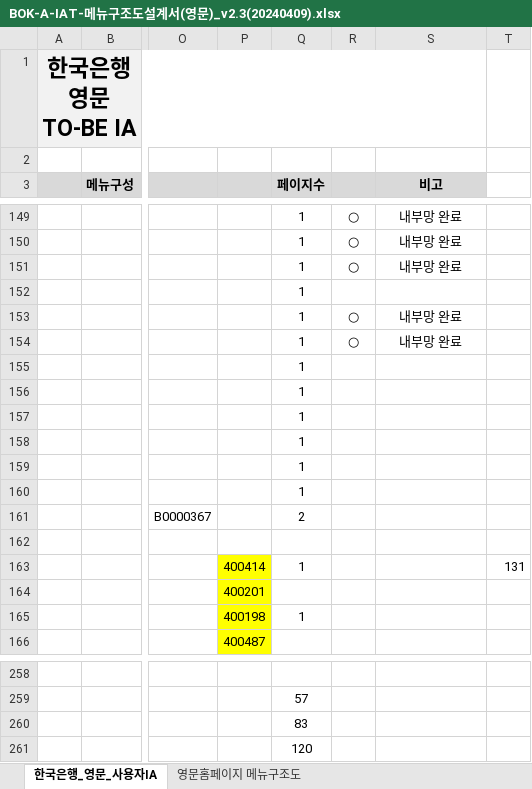
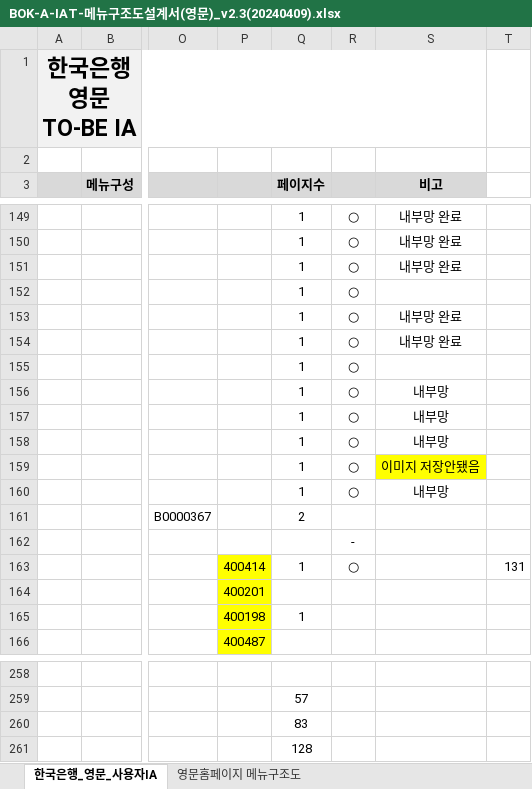
Before and after one commit to jung-mi-jung/bok_project, an Excel workbook: static/guide/eng/BOK-A-IAT-메뉴구조도설계서(영문)_v2.3(20240409).xlsx, sheet 한국은행_영문_사용자IA, drawn as a sheet; only a part is shown, gaps mark what is left out; values as stored, in another font and other column widths than the file's, no borders; the diff names each change by its address in the sheet, - before the commit and + after, or states it on an @@ line.

```diff
--- a/static/guide/eng/BOK-A-IAT-메뉴구조도설계서(영문)_v2.3(20240409).xlsx (sheet 한국은행_영문_사용자IA)
+++ b/static/guide/eng/BOK-A-IAT-메뉴구조도설계서(영문)_v2.3(20240409).xlsx (sheet 한국은행_영문_사용자IA)
-R152: (empty)
+R152: ○
-R155:R160: (empty)
+R155:R160: ○
-S156:S158 (비고): (empty)
+S156:S158 (비고): 내부망
-S159 (비고): (empty)
+S159 (비고): 이미지 저장안됐음
-S159 fill: none
+S159 fill: #FFFF00
-S160 (비고): (empty)
+S160 (비고): 내부망
-R162: (empty)
+R162: -
-R163: (empty)
+R163: ○
-Q261 (페이지수): 120
+Q261 (페이지수): 128
```
Also changed, not shown: 29 other files.
